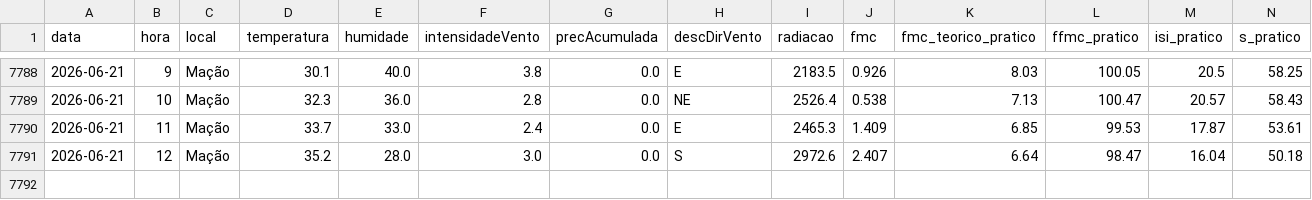
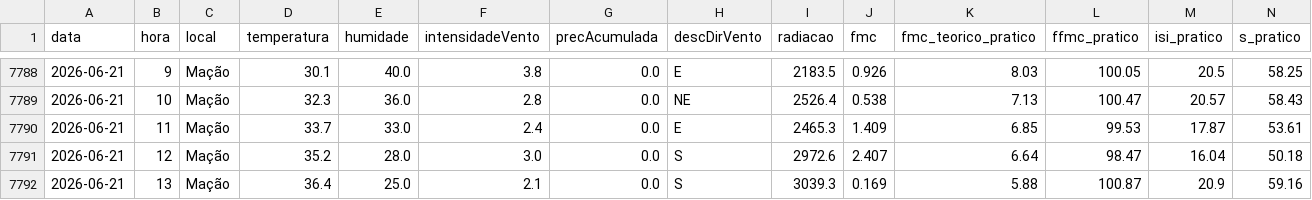
Before and after one commit to 23657/fwi-pipeline-ipt, a CSV file: dados_macao_fwi.csv, drawn as a sheet; only a part is shown, gaps mark what is left out; rows hold the shown columns only; the diff names each change by its address in the sheet, - before the commit and + after, or states it on an @@ line.

```diff
--- a/dados_macao_fwi.csv
+++ b/dados_macao_fwi.csv
+row 7792: 2026-06-21 | 13 | Mação | 36.4 | 25.0 | 2.1 | 0.0 | S | 3039.3 | 0.169 | 5.88 | 100.87 | 20.9 | 59.16
```
Also changed, not shown: dados_castanheira_de_pera_fwi.csv, dados_oleiros_fwi.csv, 1 other file.
